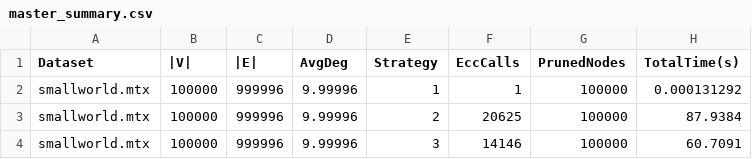
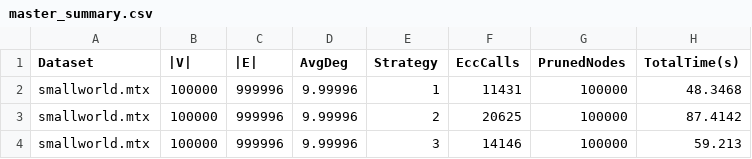
Before and after one commit to SinisterLlamma/Algo-engineering-project, a CSV file: take_kosters/master_summary.csv, drawn as a sheet.

```diff
--- a/take_kosters/master_summary.csv
+++ b/take_kosters/master_summary.csv
@@ -1,4 +1,4 @@
 Dataset,|V|,|E|,AvgDeg,Strategy,EccCalls,PrunedNodes,TotalTime(s)
-smallworld.mtx,100000,999996,9.99996,1,1,100000,0.000131292
-smallworld.mtx,100000,999996,9.99996,2,20625,100000,87.9384
-smallworld.mtx,100000,999996,9.99996,3,14146,100000,60.7091
+smallworld.mtx,100000,999996,9.99996,1,11431,100000,48.3468
+smallworld.mtx,100000,999996,9.99996,2,20625,100000,87.4142
+smallworld.mtx,100000,999996,9.99996,3,14146,100000,59.213
```
Also changed, not shown: 11 other files.
